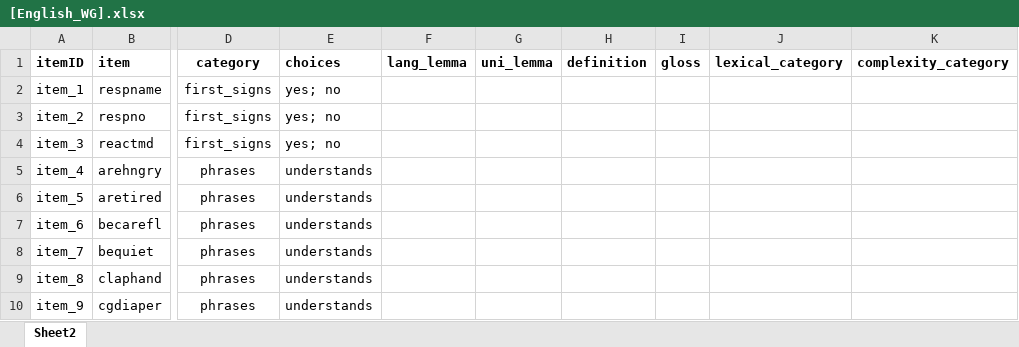
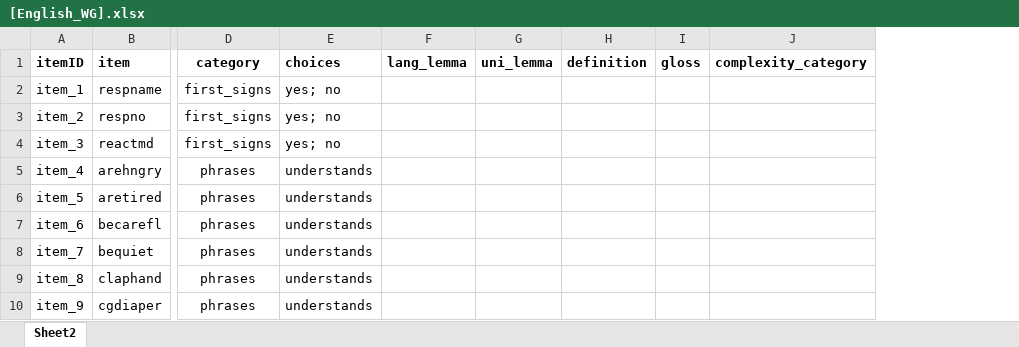
Before and after one commit to langcog/wordbank, an Excel workbook: raw_data/English_WG/[English_WG].xlsx, sheet Sheet2, drawn as a sheet; only a part is shown, gaps mark what is left out; values as stored, in another font and other column widths than the file's, no borders; the diff names each change by its address in the sheet, - before the commit and + after, or states it on an @@ line.

```diff
--- a/raw_data/English_WG/[English_WG].xlsx (sheet Sheet2)
+++ b/raw_data/English_WG/[English_WG].xlsx (sheet Sheet2)
-column J (lexical_category), empty
```
Also changed, not shown: raw_data/Danish_WS/[Danish_WS].xlsx, raw_data/English_WS/[English_WS].xlsx, 15 other files.
